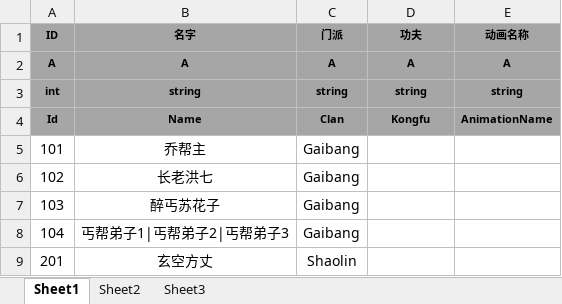
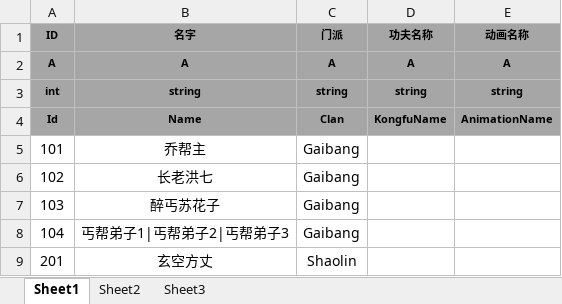
Before and after one commit to tkonexhh/simswordsman, an Excel workbook: Tables/Sources/gameplay/Clan/EnemyConfig.xlsx, sheet Sheet1, drawn as a sheet; only a part is shown; values as stored, in another font and other column widths than the file's, no borders; the diff names each change by its address in the sheet, - before the commit and + after, or states it on an @@ line.

```diff
--- a/Tables/Sources/gameplay/Clan/EnemyConfig.xlsx (sheet Sheet1)
+++ b/Tables/Sources/gameplay/Clan/EnemyConfig.xlsx (sheet Sheet1)
-D1: 功夫
+D1: 功夫名称
-D4 (功夫名称): Kongfu
+D4 (功夫名称): KongfuName
```
Also changed, not shown: Tables/Sources/gameplay/Kongfu/KongfuConfig.xlsx.
